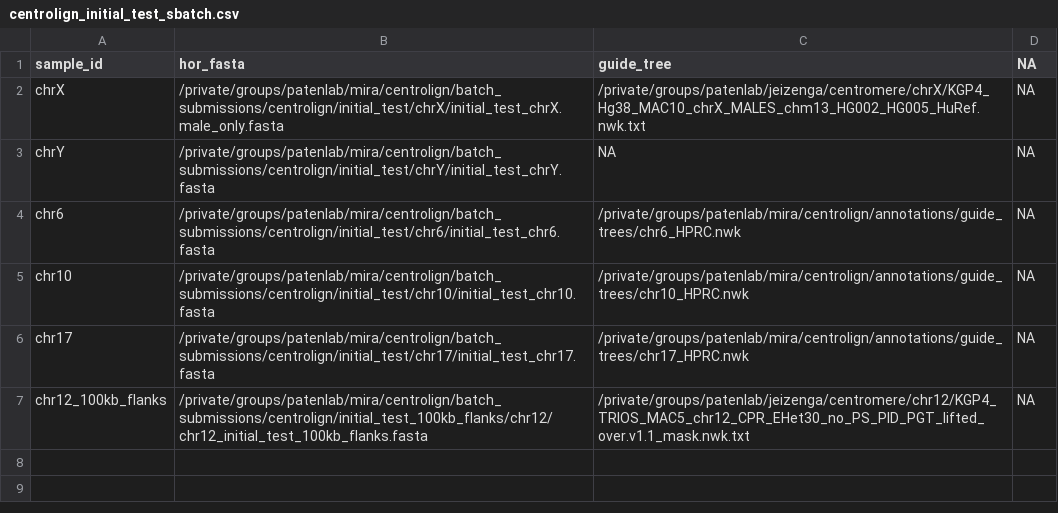
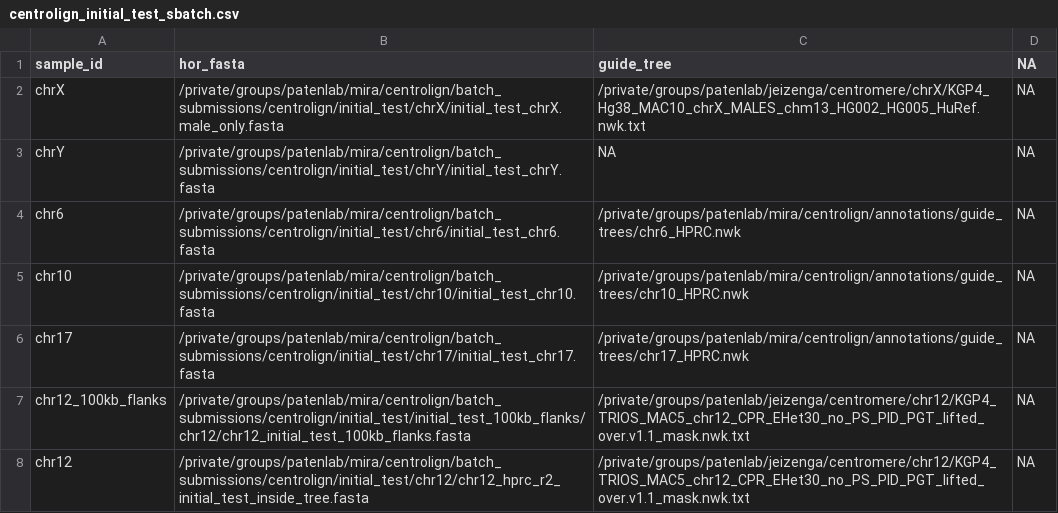
Before and after one commit to miramastoras/centrolign_analysis, a CSV file: batch_submissions/centrolign/initial_test_sbatch/centrolign_initial_test_sbatch.csv, drawn as a sheet.

Commit message:
rerun chr12 without samples failing rev comp

```diff
--- a/batch_submissions/centrolign/initial_test_sbatch/centrolign_initial_test_sbatch.csv
+++ b/batch_submissions/centrolign/initial_test_sbatch/centrolign_initial_test_sbatch.csv
@@ -6,2 +6,3 @@ chr10,/private/groups/patenlab/mira/centrolign/batch_submissions/centrolign/init
 chr17,/private/groups/patenlab/mira/centrolign/batch_submissions/centrolign/initial_test/chr17/initial_test_chr17.fasta,/private/groups/patenlab/mira/centrolign/annotations/guide_trees/chr17_HPRC.nwk,NA
-chr12_100kb_flanks,/private/groups/patenlab/mira/centrolign/batch_submissions/centrolign/initial_test_100kb_flanks/chr12/chr12_initial_test_100kb_flanks.fasta,/private/groups/patenlab/jeizenga/centromere/chr12/KGP4_TRIOS_MAC5_chr12_CPR_EHet30_no_PS_PID_PGT_lifted_over.v1.1_mask.nwk.txt,NA
+chr12_100kb_flanks,/private/groups/patenlab/mira/centrolign/batch_submissions/centrolign/initial_test/initial_test_100kb_flanks/chr12/chr12_initial_test_100kb_flanks.fasta,/private/groups/patenlab/jeizenga/centromere/chr12/KGP4_TRIOS_MAC5_chr12_CPR_EHet30_no_PS_PID_PGT_lifted_over.v1.1_mask.nwk.txt,NA
+chr12,/private/groups/patenlab/mira/centrolign/batch_submissions/centrolign/initial_test/chr12/chr12_hprc_r2_initial_test_inside_tree.fasta,/private/groups/patenlab/jeizenga/centromere/chr12/KGP4_TRIOS_MAC5_chr12_CPR_EHet30_no_PS_PID_PGT_lifted_over.v1.1_mask.nwk.txt,NA
```
Also changed, not shown: 2 other files.
